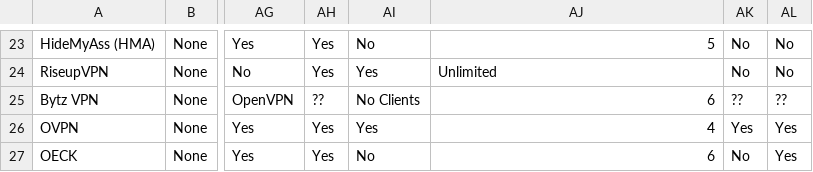
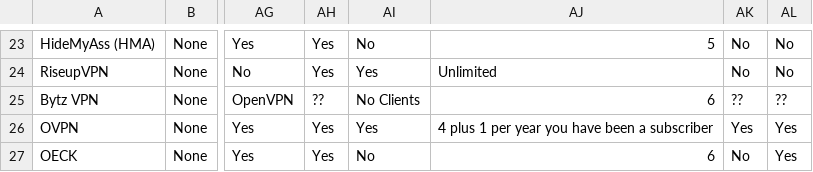
Before and after one commit to techlore/VPN-reviews, a CSV file: VPNchart.csv, drawn as a sheet; only a part is shown, gaps mark what is left out; the diff names each change by its address in the sheet, - before the commit and + after, or states it on an @@ line.

Commit message:
Clarified OVPN Devices policy
Added the detail that OVPN devices are tied to how many years you have as your total subscribtion time since the start of your subscribtion.

The dashboard words it like this "You will get an extra allowed device per every year of your subscribtion"

The wording used by me could be flawed so i am happy to take suggestions for better wording. I am just pointing out this discrepancy.

```diff
--- a/VPNchart.csv
+++ b/VPNchart.csv
-AJ26: 4
+AJ26: 4 plus 1 per year you have been a subscriber
```
